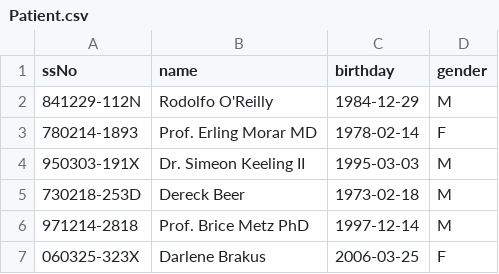
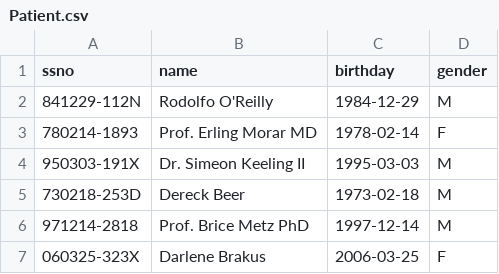
Before and after one commit to Corgi239/vaccine-distribution-database, a CSV file: data/CSVs/Patient.csv, drawn as a sheet; only a part is shown.

```diff
--- a/data/CSVs/Patient.csv
+++ b/data/CSVs/Patient.csv
@@ -1,2 +1,2 @@
-ssNo,name,birthday,gender
+ssno,name,birthday,gender
 841229-112N,Rodolfo O'Reilly,1984-12-29,M
```
Also changed, not shown: data/CSVs/StaffMember.csv, data/CSVs/TransportationLog.csv, 5 other files.
